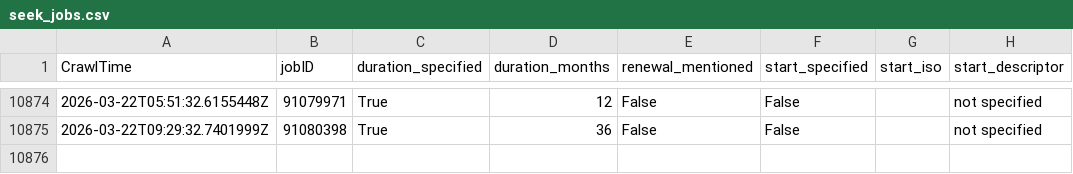
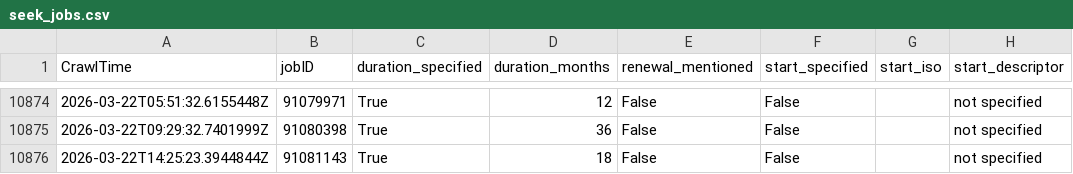
Before and after one commit to adverbdizzy7d/Seek-Jobs, a CSV file: data/seek_jobs.csv, drawn as a sheet; only a part is shown, gaps mark what is left out; the diff names each change by its address in the sheet, - before the commit and + after, or states it on an @@ line.

```diff
--- a/data/seek_jobs.csv
+++ b/data/seek_jobs.csv
+row 10876: 2026-03-22T14:25:23.3944844Z | 91081143 | True | 18 | False | False |  | not specified
```
